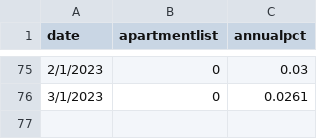
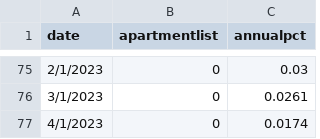
Before and after one commit to Miles-byte/Apricitas, a CSV file: Repeat Use Charts/CPI Releases/091322/apartmentlist.csv, drawn as a sheet; only a part is shown, gaps mark what is left out.

Commit message:
Update apartmentlist.csv

```diff
--- a/Repeat Use Charts/CPI Releases/091322/apartmentlist.csv
+++ b/Repeat Use Charts/CPI Releases/091322/apartmentlist.csv
@@ -76 +76,2 @@
 3/1/2023,0,0.0261
+4/1/2023,0,0.0174
```
